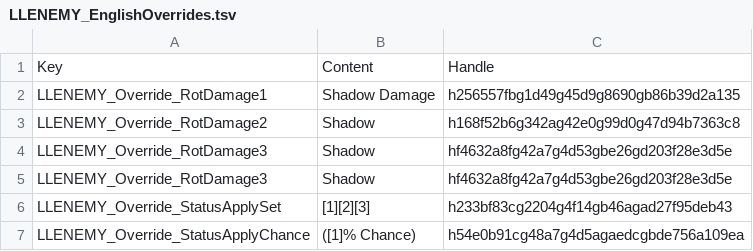
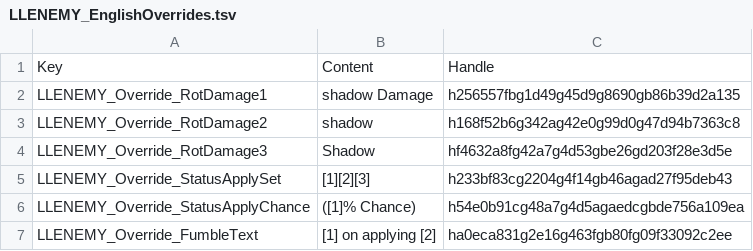
Before and after one commit to LaughingLeader-DOS2-Mods/EnemyUpgradeOverhaul, a TSV file: LocalKeys/LLENEMY_EnglishOverrides.tsv, drawn as a sheet.

Commit message:
Updated localization

```diff
--- a/LocalKeys/LLENEMY_EnglishOverrides.tsv
+++ b/LocalKeys/LLENEMY_EnglishOverrides.tsv
@@ -1,5 +1,4 @@
 Key	Content	Handle
-LLENEMY_Override_RotDamage1	Shadow Damage	h256557fbg1d49g45d9g8690gb86b39d2a135
-LLENEMY_Override_RotDamage2	Shadow	h168f52b6g342ag42e0g99d0g47d94b7363c8
-LLENEMY_Override_RotDamage3	Shadow	hf4632a8fg42a7g4d53gbe26gd203f28e3d5e
+LLENEMY_Override_RotDamage1	shadow Damage	h256557fbg1d49g45d9g8690gb86b39d2a135
+LLENEMY_Override_RotDamage2	shadow	h168f52b6g342ag42e0g99d0g47d94b7363c8
 LLENEMY_Override_RotDamage3	Shadow	hf4632a8fg42a7g4d53gbe26gd203f28e3d5e
@@ -7 +6,2 @@ LLENEMY_Override_StatusApplySet	[1][2][3]	h233bf83cg2204g4f14gb46agad27f95deb43
 LLENEMY_Override_StatusApplyChance	([1]% Chance)	h54e0b91cg48a7g4d5agaedcgbde756a109ea
+LLENEMY_Override_FumbleText	[1] on applying [2]	ha0eca831g2e16g463fgb80fg09f33092c2ee
```
Also changed, not shown: 1 other file.
